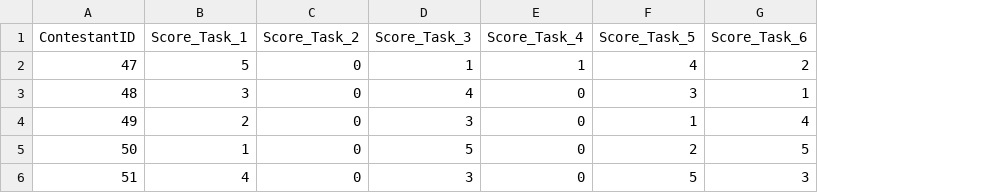
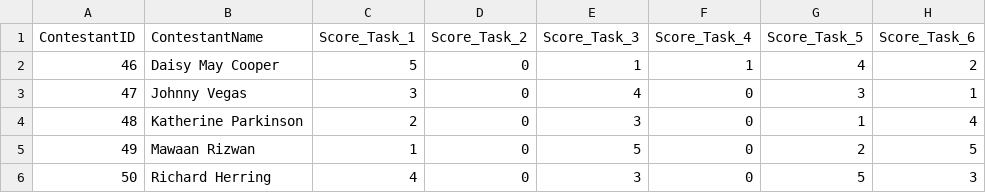
Before and after one commit to silverdavi/taskmaster-paper, a CSV file: data/processed/scores_by_series/series_10_scores.csv, drawn as a sheet; only a part is shown; the diff names each change by its address in the sheet, - before the commit and + after, or states it on an @@ line.

```diff
--- a/data/processed/scores_by_series/series_10_scores.csv
+++ b/data/processed/scores_by_series/series_10_scores.csv
+column B (ContestantName), rows 2-6: Daisy May Cooper | Johnny Vegas | Katherine Parkinson | Mawaan Rizwan | Richard Herring
-A2 (ContestantID): 47
+A2 (ContestantID): 46
-A3 (ContestantID): 48
+A3 (ContestantID): 47
-A4 (ContestantID): 49
+A4 (ContestantID): 48
-A5 (ContestantID): 50
+A5 (ContestantID): 49
-A6 (ContestantID): 51
+A6 (ContestantID): 50
```
Also changed, not shown: data/processed/scores_by_series/series_12_scores.csv, data/processed/scores_by_series/series_17_scores.csv, 54 other files.
